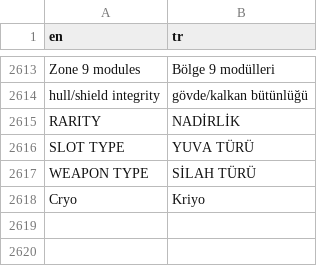
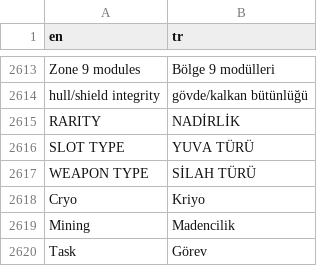
Before and after one commit to trakyalilter/TestMobileGame, a CSV file: localization/strings.csv, drawn as a sheet; only a part is shown, gaps mark what is left out; the diff names each change by its address in the sheet, - before the commit and + after, or states it on an @@ line.

```diff
--- a/localization/strings.csv
+++ b/localization/strings.csv
+row 2619: Mining | Madencilik
+row 2620: Task | Görev
```
Also changed, not shown: 4 other files.
